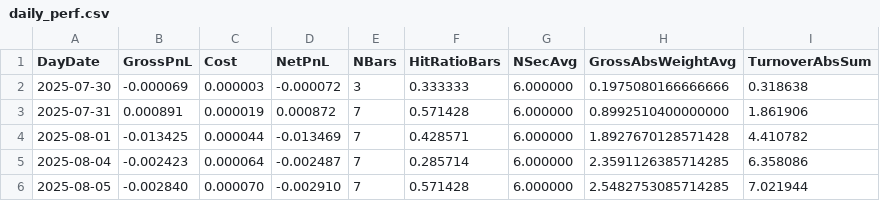
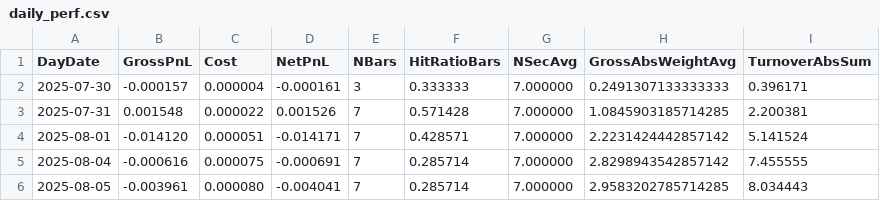
Before and after one commit to phu-qqb/qq-production-intraday-core-webapp, a CSV file: output/daily_perf.csv, drawn as a sheet; only a part is shown; the diff covers the shown part only.

```diff
--- a/output/daily_perf.csv
+++ b/output/daily_perf.csv
@@ -1,6 +1,6 @@
 DayDate,GrossPnL,Cost,NetPnL,NBars,HitRatioBars,NSecAvg,GrossAbsWeightAvg,TurnoverAbsSum
-2025-07-30,-0.000069,0.000003,-0.000072,3,0.333333,6.000000,0.1975080166666666,0.318638
-2025-07-31,0.000891,0.000019,0.000872,7,0.571428,6.000000,0.8992510400000000,1.861906
-2025-08-01,-0.013425,0.000044,-0.013469,7,0.428571,6.000000,1.8927670128571428,4.410782
-2025-08-04,-0.002423,0.000064,-0.002487,7,0.285714,6.000000,2.3591126385714285,6.358086
-2025-08-05,-0.002840,0.000070,-0.002910,7,0.571428,6.000000,2.5482753085714285,7.021944
+2025-07-30,-0.000157,0.000004,-0.000161,3,0.333333,7.000000,0.2491307133333333,0.396171
+2025-07-31,0.001548,0.000022,0.001526,7,0.571428,7.000000,1.0845903185714285,2.200381
+2025-08-01,-0.014120,0.000051,-0.014171,7,0.428571,7.000000,2.2231424442857142,5.141524
+2025-08-04,-0.000616,0.000075,-0.000691,7,0.285714,7.000000,2.8298943542857142,7.455555
+2025-08-05,-0.003961,0.000080,-0.004041,7,0.285714,7.000000,2.9583202785714285,8.034443
```
Also changed, not shown: 1 added row and 98 edited cells elsewhere in this file, output/daily_by_pair.csv, output/monthly_by_pair.csv, 31 other files.
